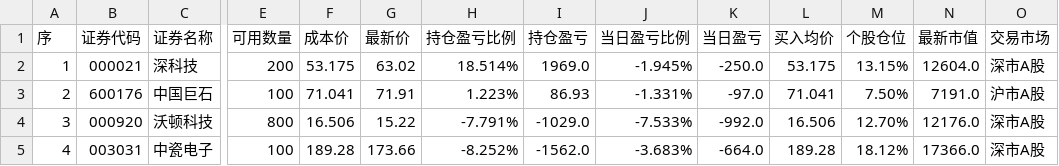
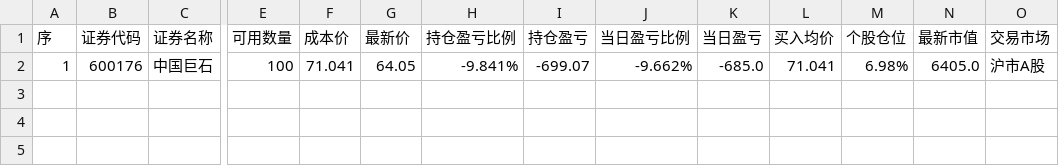
Before and after one commit to JasperChin-QUANT/day_trade_info, a CSV file: hold.csv, drawn as a sheet; only a part is shown, gaps mark what is left out; removed rows and columns are numbered as before the commit, all else as after; rows hold the shown columns only; the diff names each change by its address in the sheet, - before the commit and + after, or states it on an @@ line.

```diff
--- a/hold.csv
+++ b/hold.csv
-row 2: 1 | 000021 | 深科技 | 200 | 53.175 | 63.02 | 18.514% | 1969.0 | -1.945% | -250.0 | 53.175 | 13.15% | 12604.0 | 深市A股
-A2 (序): 2
+A2 (序): 1
-G2 (最新价): 71.91
+G2 (最新价): 64.05
-H2 (持仓盈亏比例): 1.223%
+H2 (持仓盈亏比例): -9.841%
-I2 (持仓盈亏): 86.93
+I2 (持仓盈亏): -699.07
-J2 (当日盈亏比例): -1.331%
+J2 (当日盈亏比例): -9.662%
-K2 (当日盈亏): -97.0
+K2 (当日盈亏): -685.0
-M2 (个股仓位): 7.50%
+M2 (个股仓位): 6.98%
-N2 (最新市值): 7191.0
+N2 (最新市值): 6405.0
-row 4: 3 | 000920 | 沃顿科技 | 800 | 16.506 | 15.22 | -7.791% | -1029.0 | -7.533% | -992.0 | 16.506 | 12.70% | 12176.0 | 深市A股
-row 5: 4 | 003031 | 中瓷电子 | 100 | 189.28 | 173.66 | -8.252% | -1562.0 | -3.683% | -664.0 | 189.28 | 18.12% | 17366.0 | 深市A股
```
Also changed, not shown: trade.csv.
